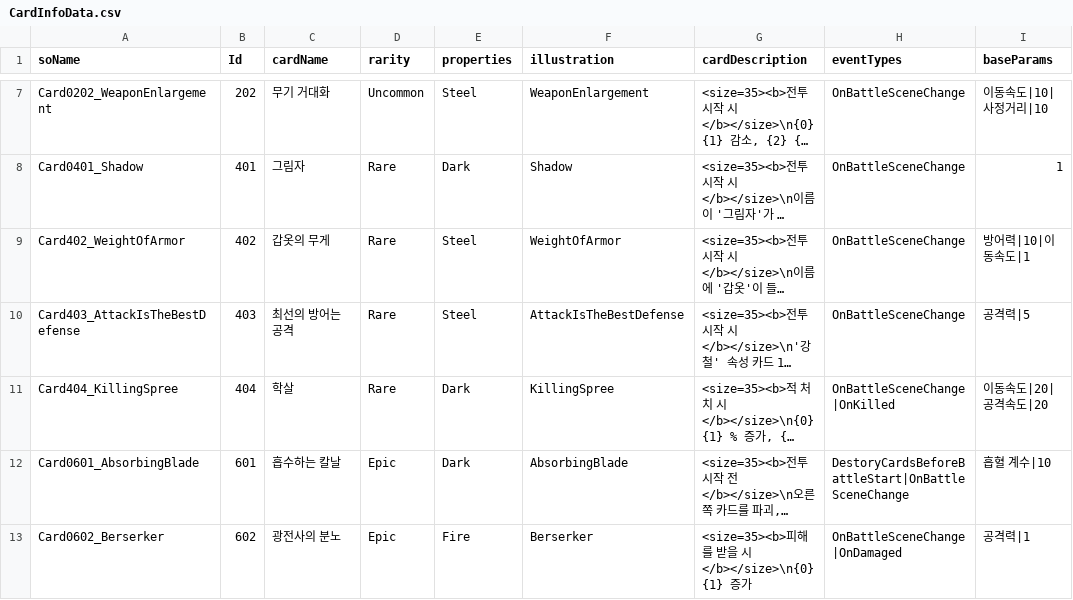
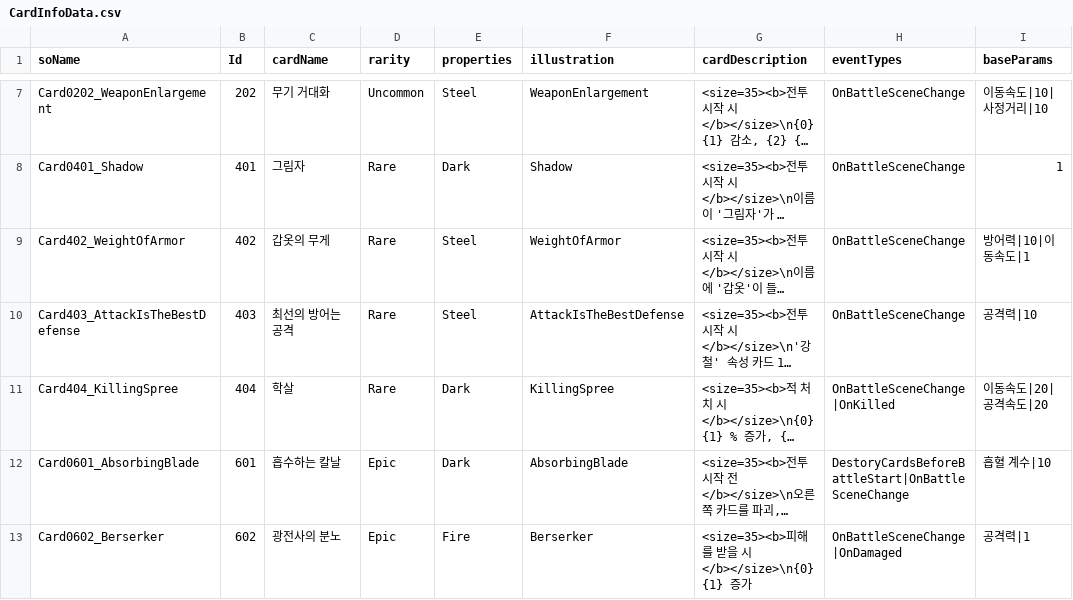
Before and after one commit to SoMa-Team/Trieyes-Trial-of-gods, a CSV file: Assets/Trieyes/Data/CardInfoData/CardInfoData.csv, drawn as a sheet; only a part is shown, gaps mark what is left out; long unchanged cells end in …; the diff names each change by its address in the sheet, - before the commit and + after, or states it on an @@ line.

```diff
--- a/Assets/Trieyes/Data/CardInfoData/CardInfoData.csv
+++ b/Assets/Trieyes/Data/CardInfoData/CardInfoData.csv
-I10 (baseParams): 공격력|5
+I10 (baseParams): 공격력|10
```
Also changed, not shown: 21 other files.
